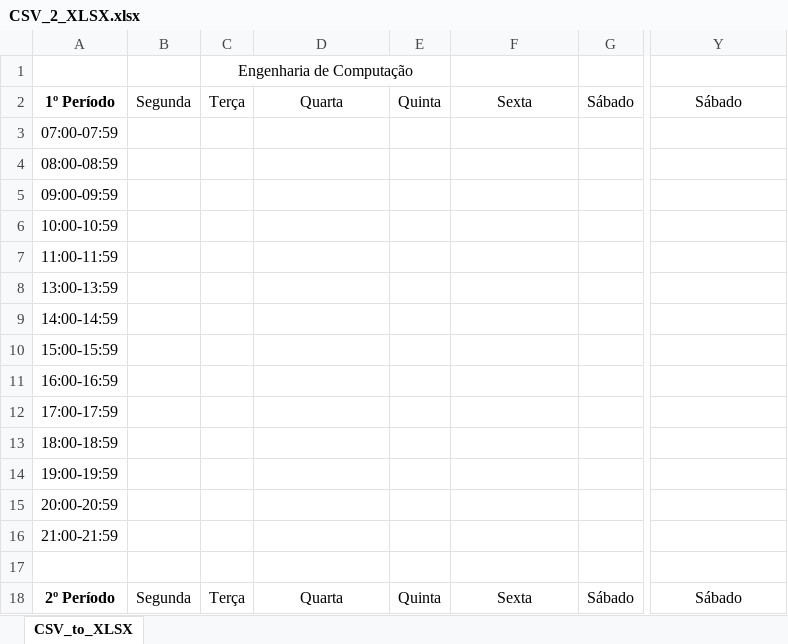
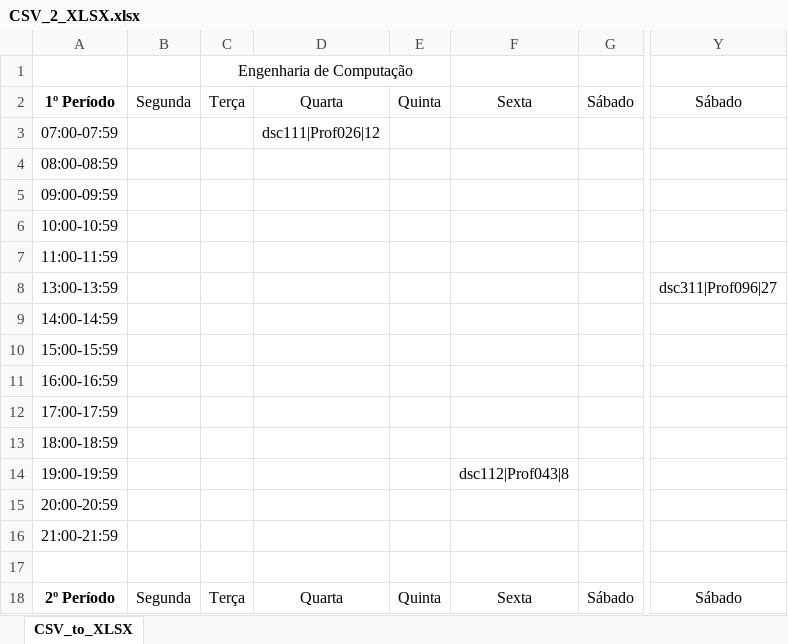
Before and after one commit to gabrielmaranhao/TimeTable, an Excel workbook: CSV_2_XLSX.xlsx, sheet CSV_to_XLSX, drawn as a sheet; only a part is shown, gaps mark what is left out; values as stored, in another font and other column widths than the file's, no borders; the diff names each change by its address in the sheet, - before the commit and + after, or states it on an @@ line.

```diff
--- a/CSV_2_XLSX.xlsx (sheet CSV_to_XLSX)
+++ b/CSV_2_XLSX.xlsx (sheet CSV_to_XLSX)
-D3: (empty)
+D3: dsc111|Prof026|12
-Y8: (empty)
+Y8: dsc311|Prof096|27
-F14: (empty)
+F14: dsc112|Prof043|8
```
Also changed, not shown: 4 other files.
